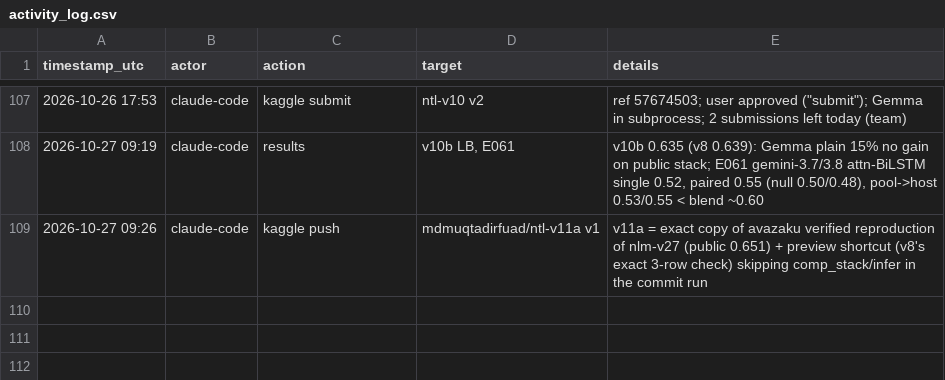
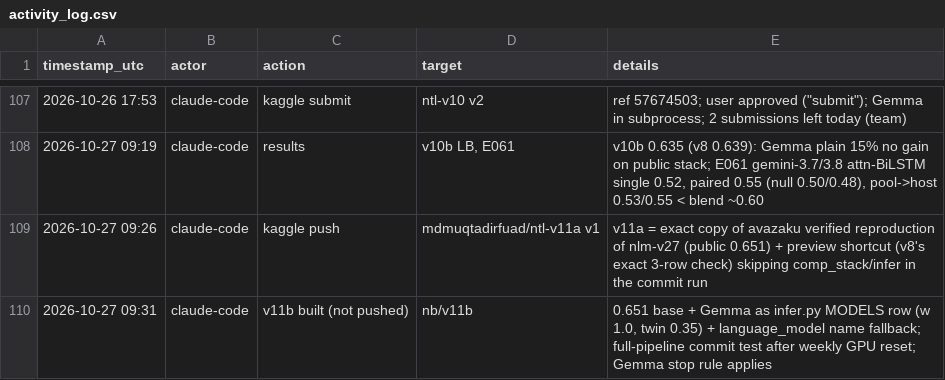
Before and after one commit to md-muqtadir-fuad/name-that-llm, a CSV file: paper/activity_log.csv, drawn as a sheet; only a part is shown, gaps mark what is left out.

Commit message:
v11b built: 0.651 base + Gemma as a proper infer.py member (test after GPU reset)

```diff
--- a/paper/activity_log.csv
+++ b/paper/activity_log.csv
@@ -109 +109,2 @@ timestamp_utc,actor,action,target,details
 2026-10-27 09:26,claude-code,kaggle push,mdmuqtadirfuad/ntl-v11a v1,v11a = exact copy of avazaku verified reproduction of nlm-v27 (public 0.651) + preview shortcut (v8's exact 3-row check) skipping comp_stack/infer in the commit run
+2026-10-27 09:31,claude-code,v11b built (not pushed),nb/v11b,"0.651 base + Gemma as infer.py MODELS row (w 1.0, twin 0.35) + language_model name fallback; full-pipeline commit test after weekly GPU reset; Gemma stop rule applies"
```
Also changed, not shown: 3 other files.
